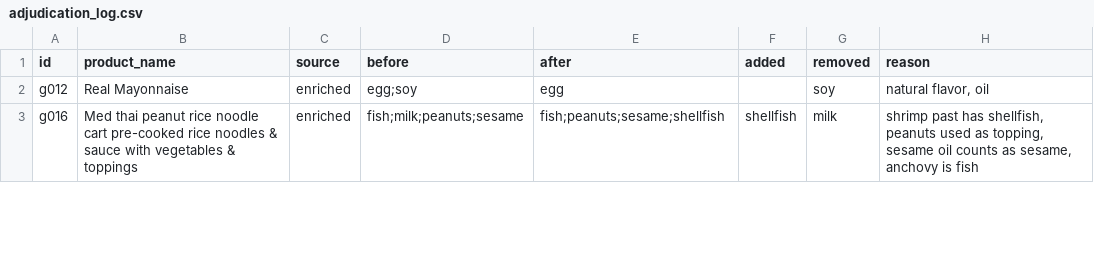
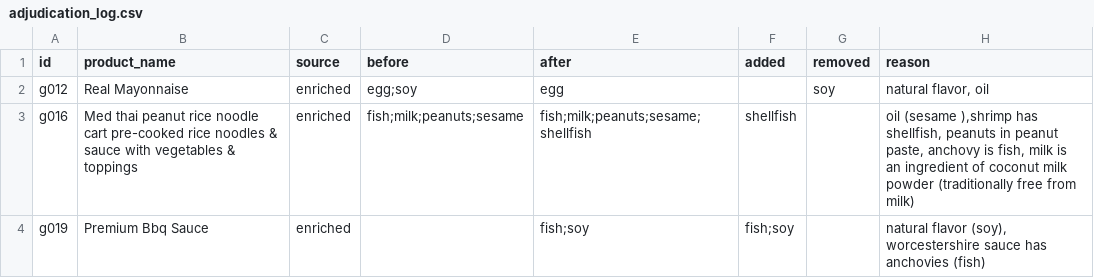
Before and after one commit to thisisarchana/label-checker, a CSV file: data/gold/adjudication_log.csv, drawn as a sheet; only a part is shown; the diff covers the shown part only.

```diff
--- a/data/gold/adjudication_log.csv
+++ b/data/gold/adjudication_log.csv
@@ -2,2 +2,3 @@
 g012,Real Mayonnaise,enriched,egg;soy,egg,,soy,"natural flavor, oil"
-g016,Med thai peanut rice noodle cart pre-cooked rice noodles & sauce with vegetables & toppings,enriched,fish;milk;peanuts;sesame,fish;peanuts;sesame;shellfish,shellfish,milk,"shrimp past has shellfish, peanuts used as topping, sesame oil counts as sesame, anchovy is fish"
+g016,Med thai peanut rice noodle cart pre-cooked rice noodles & sauce with vegetables & toppings,enriched,fish;milk;peanuts;sesame,fish;milk;peanuts;sesame;shellfish,shellfish,,"oil (sesame ),shrimp has shellfish, peanuts in peanut paste, anchovy is fish, milk is an ingredient of coconut milk powder (traditionally free from milk)"
+g019,Premium Bbq Sauce,enriched,,fish;soy,fish;soy,,"natural flavor (soy), worcestershire sauce has anchovies (fish)"
```
Also changed, not shown: 4 added rows and 5 edited cells elsewhere in this file, data/gold/allergen_gold_adjudicated.csv, 3 other files.
